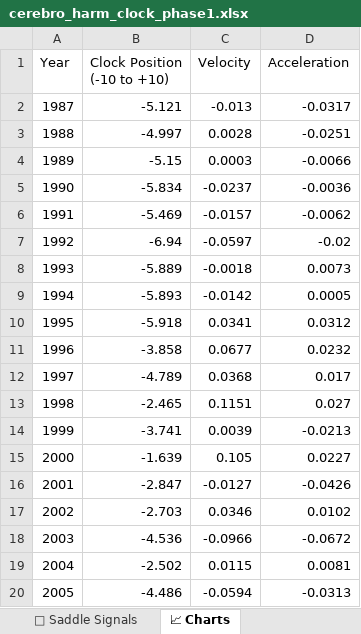
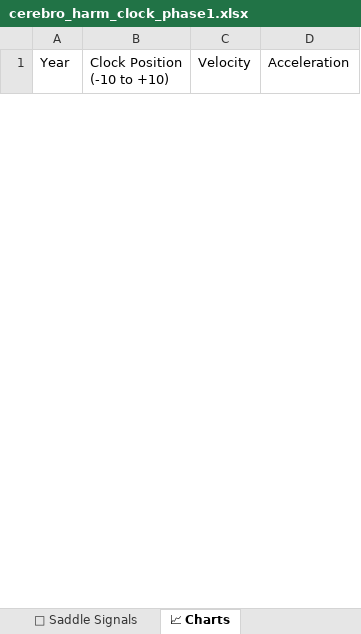
Before and after one commit to Jennaleighwilder/cerebro-app, an Excel workbook: cerebro_harm_clock_phase1.xlsx, sheet 📈 Charts, drawn as a sheet; only a part is shown; values as stored, in another font and other column widths than the file's, no borders; charts and pictures not drawn; removed rows and columns are numbered as before the commit, all else as after; the diff covers the shown part only; the diff names each change by its address in the sheet, - before the commit and + after, or states it on an @@ line.

```diff
--- a/cerebro_harm_clock_phase1.xlsx (sheet 📈 Charts)
+++ b/cerebro_harm_clock_phase1.xlsx (sheet 📈 Charts)
-row 2: 1987 | -5.121 | -0.013 | -0.0317
-row 3: 1988 | -4.997 | 0.0028 | -0.0251
-row 4: 1989 | -5.15 | 0.0003 | -0.0066
-row 5: 1990 | -5.834 | -0.0237 | -0.0036
-row 6: 1991 | -5.469 | -0.0157 | -0.0062
-row 7: 1992 | -6.94 | -0.0597 | -0.02
-row 8: 1993 | -5.889 | -0.0018 | 0.0073
-row 9: 1994 | -5.893 | -0.0142 | 0.0005
-row 10: 1995 | -5.918 | 0.0341 | 0.0312
-row 11: 1996 | -3.858 | 0.0677 | 0.0232
-row 12: 1997 | -4.789 | 0.0368 | 0.017
-row 13: 1998 | -2.465 | 0.1151 | 0.027
-row 14: 1999 | -3.741 | 0.0039 | -0.0213
-row 15: 2000 | -1.639 | 0.105 | 0.0227
-row 16: 2001 | -2.847 | -0.0127 | -0.0426
-row 17: 2002 | -2.703 | 0.0346 | 0.0102
-row 18: 2003 | -4.536 | -0.0966 | -0.0672
-row 19: 2004 | -2.502 | 0.0115 | 0.0081
-row 20: 2005 | -4.486 | -0.0594 | -0.0313
```
Also changed, not shown: 50 added rows and 17 removed rows elsewhere in this sheet, sheet 📊 Raw Data, sheet 🔮 Saddle Signals, charts or pictures, 8 other files.
